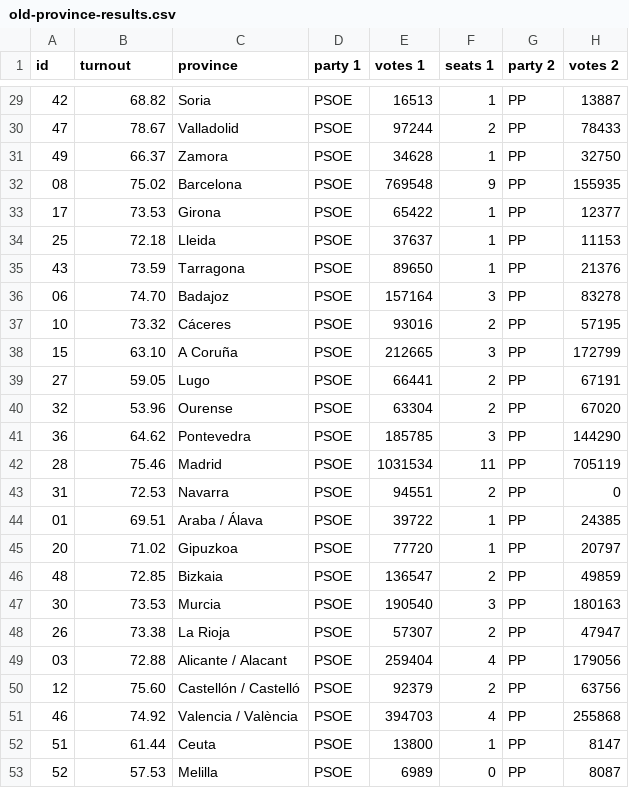
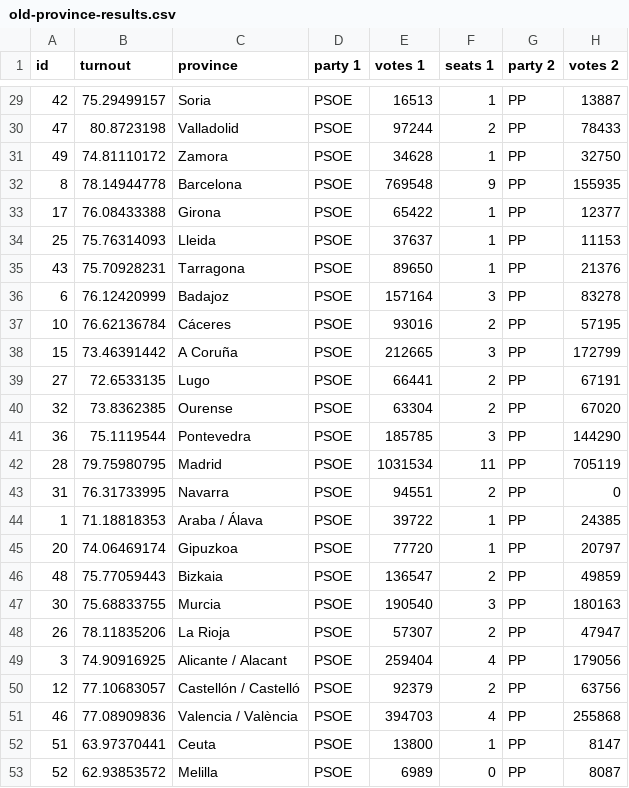
Before and after one commit to guardian/interactive-spanish-elections-10N, a CSV file: src/assets/old-province-results.csv, drawn as a sheet; only a part is shown, gaps mark what is left out; the diff covers the shown part only; the diff names each change by its address in the sheet, - before the commit and + after, or states it on an @@ line.

```diff
--- a/src/assets/old-province-results.csv
+++ b/src/assets/old-province-results.csv
-B29 (turnout): 68.82
+B29 (turnout): 75.29499157
-B30 (turnout): 78.67
+B30 (turnout): 80.8723198
-B31 (turnout): 66.37
+B31 (turnout): 74.81110172
-A32 (id): 08
+A32 (id): 8
-B32 (turnout): 75.02
+B32 (turnout): 78.14944778
-B33 (turnout): 73.53
+B33 (turnout): 76.08433388
-B34 (turnout): 72.18
+B34 (turnout): 75.76314093
-B35 (turnout): 73.59
+B35 (turnout): 75.70928231
-A36 (id): 06
+A36 (id): 6
-B36 (turnout): 74.70
+B36 (turnout): 76.12420999
-B37 (turnout): 73.32
+B37 (turnout): 76.62136784
-B38 (turnout): 63.10
+B38 (turnout): 73.46391442
-B39 (turnout): 59.05
+B39 (turnout): 72.6533135
-B40 (turnout): 53.96
+B40 (turnout): 73.8362385
-B41 (turnout): 64.62
+B41 (turnout): 75.1119544
-B42 (turnout): 75.46
+B42 (turnout): 79.75980795
-B43 (turnout): 72.53
+B43 (turnout): 76.31733995
-A44 (id): 01
+A44 (id): 1
-B44 (turnout): 69.51
+B44 (turnout): 71.18818353
-B45 (turnout): 71.02
+B45 (turnout): 74.06469174
-B46 (turnout): 72.85
+B46 (turnout): 75.77059443
-B47 (turnout): 73.53
+B47 (turnout): 75.68833755
-B48 (turnout): 73.38
+B48 (turnout): 78.11835206
-A49 (id): 03
+A49 (id): 3
-B49 (turnout): 72.88
+B49 (turnout): 74.90916925
-B50 (turnout): 75.60
+B50 (turnout): 77.10683057
-B51 (turnout): 74.92
+B51 (turnout): 77.08909836
-B52 (turnout): 61.44
+B52 (turnout): 63.97370441
-B53 (turnout): 57.53
+B53 (turnout): 62.93853572
```
Also changed, not shown: 32 edited cells elsewhere in this file, 4 other files.
